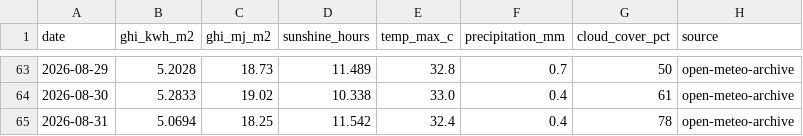
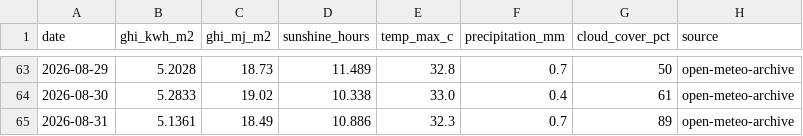
Before and after one commit to Sahil2911/Inverter, a CSV file: data/processed/irradiance_kalol.csv, drawn as a sheet; only a part is shown, gaps mark what is left out.

```diff
--- a/data/processed/irradiance_kalol.csv
+++ b/data/processed/irradiance_kalol.csv
@@ -64,2 +64,2 @@ date,ghi_kwh_m2,ghi_mj_m2,sunshine_hours,temp_max_c,precipitation_mm,cloud_cover
 2026-08-30,5.2833,19.02,10.338,33.0,0.4,61,open-meteo-archive
-2026-08-31,5.0694,18.25,11.542,32.4,0.4,78,open-meteo-archive
+2026-08-31,5.1361,18.49,10.886,32.3,0.7,89,open-meteo-archive
```
Also changed, not shown: 1 other file.
